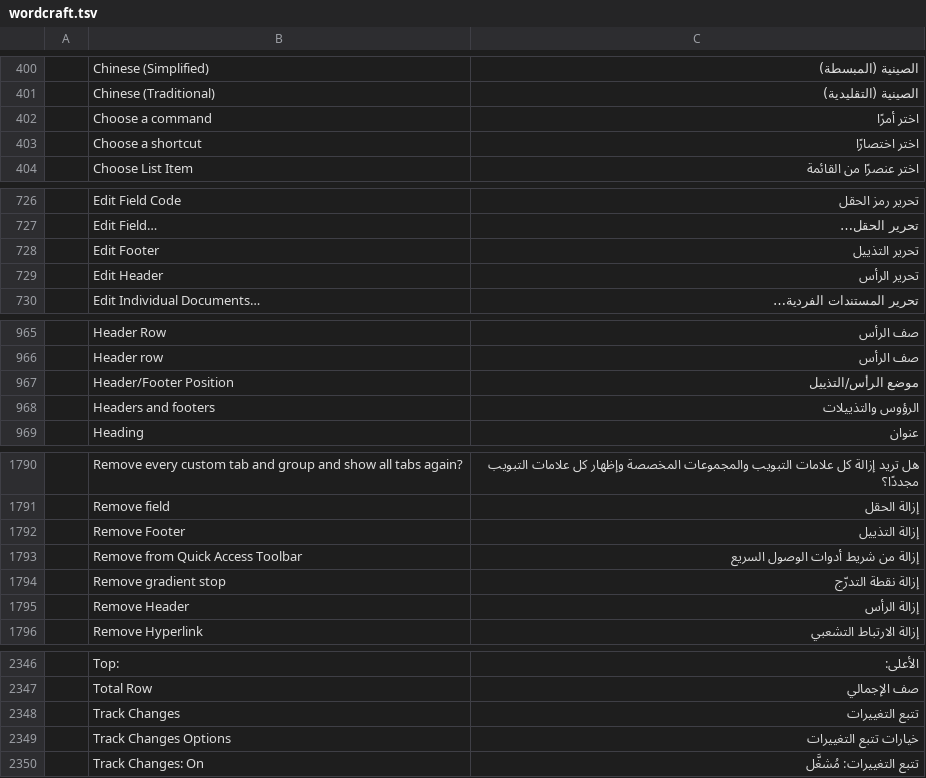
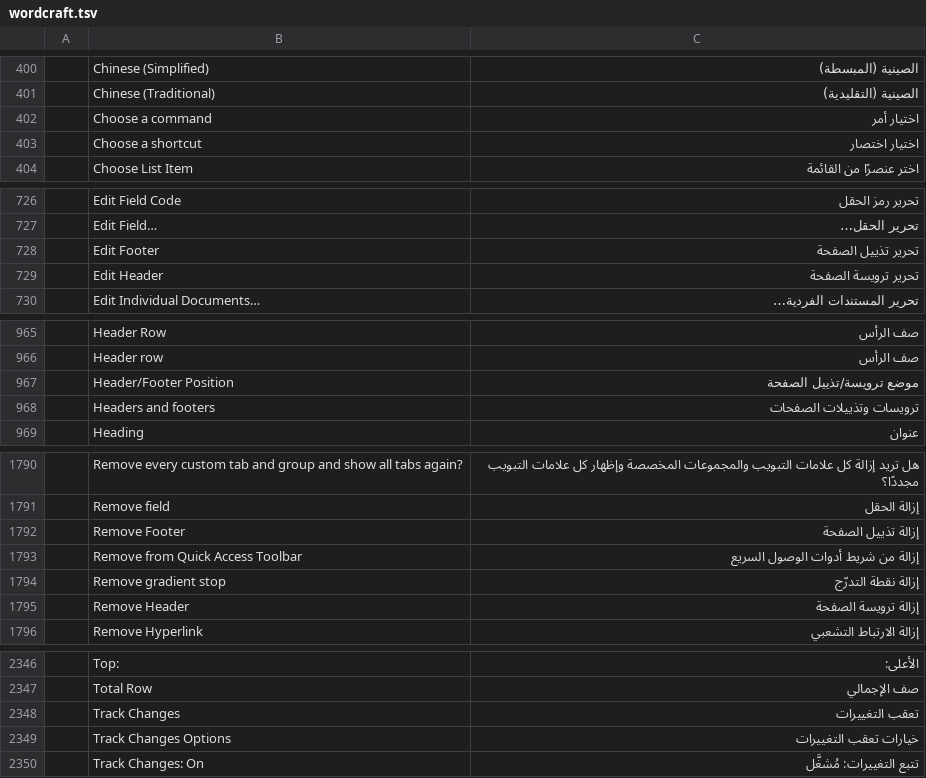
Before and after one commit to 7mz410/craft-i18n, a TSV file: locales/ar/wordcraft.tsv, drawn as a sheet; only a part is shown, gaps mark what is left out; the diff covers the shown part only; the diff names each change by its address in the sheet, - before the commit and + after, or states it on an @@ line.

Commit message:
ar/wordcraft: review fixes (header/footer wording, Border Painter, Track Changes)

```diff
--- a/locales/ar/wordcraft.tsv
+++ b/locales/ar/wordcraft.tsv
-C402: اختر أمرًا
+C402: اختيار أمر
-C403: اختر اختصارًا
+C403: اختيار اختصار
-C728: تحرير التذييل
+C728: تحرير تذييل الصفحة
-C729: تحرير الرأس
+C729: تحرير ترويسة الصفحة
-C967: موضع الرأس/التذييل
+C967: موضع ترويسة/تذييل الصفحة
-C968: الرؤوس والتذييلات
+C968: ترويسات وتذييلات الصفحات
-C1792: إزالة التذييل
+C1792: إزالة تذييل الصفحة
-C1795: إزالة الرأس
+C1795: إزالة ترويسة الصفحة
-C2348: تتبع التغييرات
+C2348: تعقب التغييرات
-C2349: خيارات تتبع التغييرات
+C2349: خيارات تعقب التغييرات
```
Also changed, not shown: 7 edited cells elsewhere in this file.
